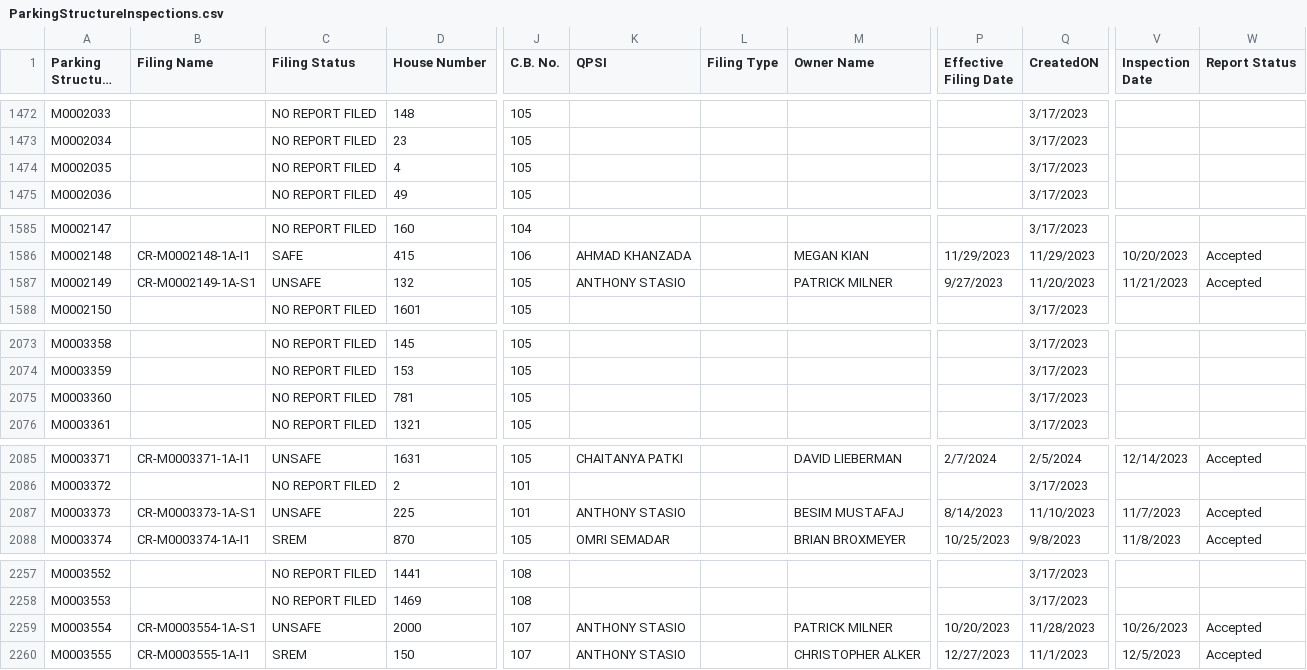
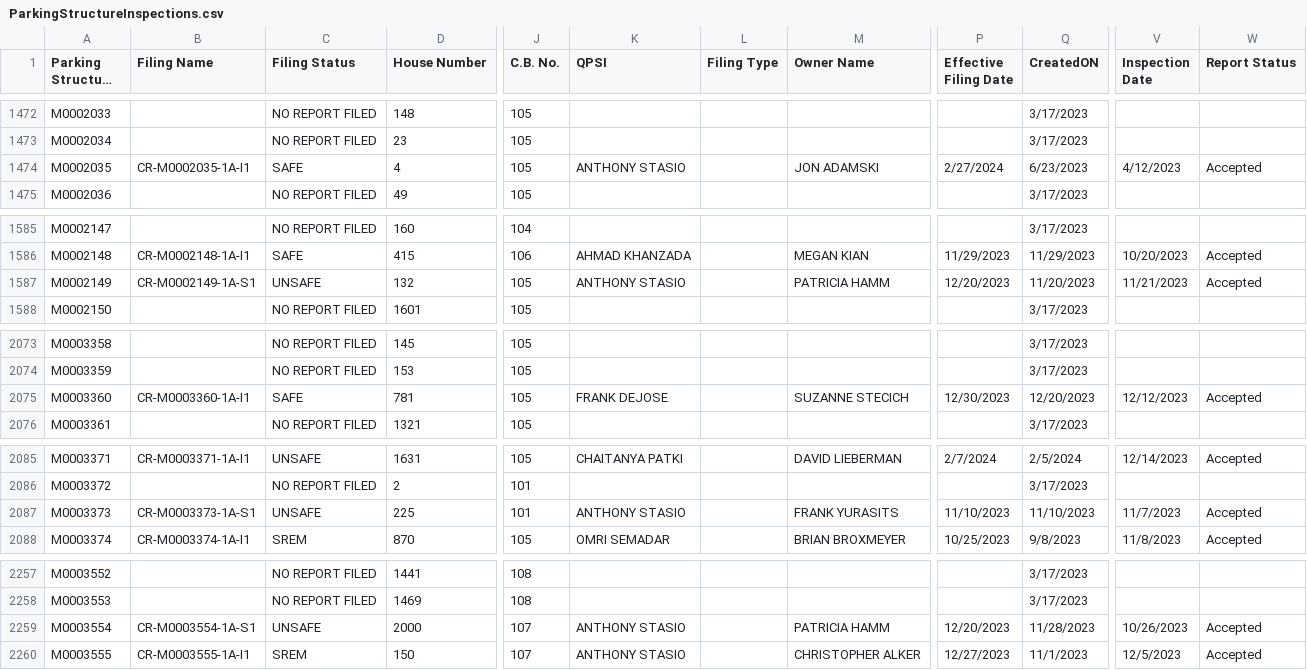
Before and after one commit to NYCDOB/ParkingStructures, a CSV file: data/ParkingStructureInspections.csv, drawn as a sheet; only a part is shown, gaps mark what is left out; long unchanged cells end in …; the diff covers the shown part only; the diff names each change by its address in the sheet, - before the commit and + after, or states it on an @@ line.

```diff
--- a/data/ParkingStructureInspections.csv
+++ b/data/ParkingStructureInspections.csv
-B1474 (Filing Name): (empty)
+B1474 (Filing Name): CR-M0002035-1A-I1
-C1474 (Filing Status): NO REPORT FILED
+C1474 (Filing Status): SAFE
-K1474 (QPSI): (empty)
+K1474 (QPSI): ANTHONY STASIO
-M1474 (Owner Name): (empty)
+M1474 (Owner Name): JON ADAMSKI
-P1474 (Effective Filing Date): (empty)
+P1474 (Effective Filing Date): 2/27/2024
-Q1474 (CreatedON): 3/17/2023
+Q1474 (CreatedON): 6/23/2023
-V1474 (Inspection Date): (empty)
+V1474 (Inspection Date): 4/12/2023
-W1474 (Report Status): (empty)
+W1474 (Report Status): Accepted
-M1587 (Owner Name): PATRICK MILNER
+M1587 (Owner Name): PATRICIA HAMM
-P1587 (Effective Filing Date): 9/27/2023
+P1587 (Effective Filing Date): 12/20/2023
-B2075 (Filing Name): (empty)
+B2075 (Filing Name): CR-M0003360-1A-I1
-C2075 (Filing Status): NO REPORT FILED
+C2075 (Filing Status): SAFE
-K2075 (QPSI): (empty)
+K2075 (QPSI): FRANK DEJOSE
-M2075 (Owner Name): (empty)
+M2075 (Owner Name): SUZANNE STECICH
-P2075 (Effective Filing Date): (empty)
+P2075 (Effective Filing Date): 12/30/2023
-Q2075 (CreatedON): 3/17/2023
+Q2075 (CreatedON): 12/20/2023
-V2075 (Inspection Date): (empty)
+V2075 (Inspection Date): 12/12/2023
-W2075 (Report Status): (empty)
+W2075 (Report Status): Accepted
-M2087 (Owner Name): BESIM MUSTAFAJ
+M2087 (Owner Name): FRANK YURASITS
-P2087 (Effective Filing Date): 8/14/2023
+P2087 (Effective Filing Date): 11/10/2023
-M2259 (Owner Name): PATRICK MILNER
+M2259 (Owner Name): PATRICIA HAMM
-P2259 (Effective Filing Date): 10/20/2023
+P2259 (Effective Filing Date): 12/20/2023
```
Also changed, not shown: 48 edited cells elsewhere in this file.
